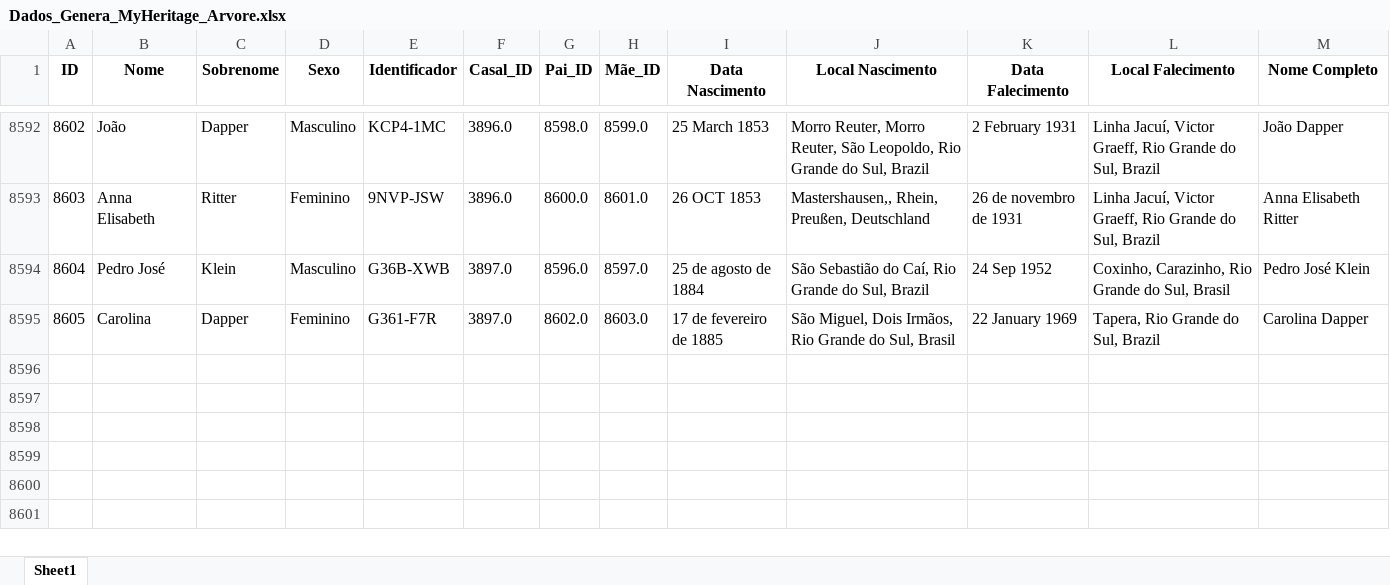
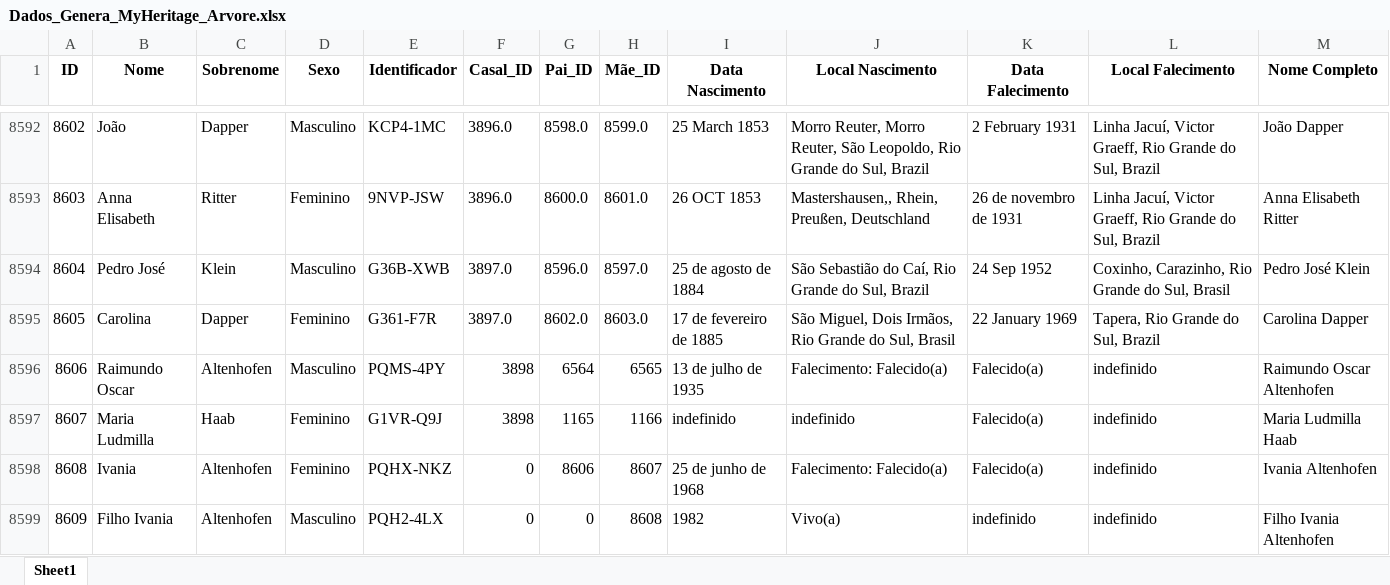
Before and after one commit to FernandoBC23/Projeto_Genetica_Teste, an Excel workbook: datasets/Dados_Genera_MyHeritage_Arvore.xlsx, sheet Sheet1, drawn as a sheet; only a part is shown, gaps mark what is left out; values as stored, in another font and other column widths than the file's, no borders; the diff names each change by its address in the sheet, - before the commit and + after, or states it on an @@ line.

Commit message:
Atualização Dados
Dados Ivania Altenhofen

```diff
--- a/datasets/Dados_Genera_MyHeritage_Arvore.xlsx (sheet Sheet1)
+++ b/datasets/Dados_Genera_MyHeritage_Arvore.xlsx (sheet Sheet1)
+row 8596: 8606 | Raimundo Oscar | Altenhofen | Masculino | PQMS-4PY | 3898 | 6564 | 6565 | 13 de julho de 1935 | Falecimento: Falecido(a) | Falecido(a) | indefinido | Raimundo Oscar Altenhofen
+row 8597: 8607 | Maria Ludmilla | Haab | Feminino | G1VR-Q9J | 3898 | 1165 | 1166 | indefinido | indefinido | Falecido(a) | indefinido | Maria Ludmilla Haab
+row 8598: 8608 | Ivania | Altenhofen | Feminino | PQHX-NKZ | 0 | 8606 | 8607 | 25 de junho de 1968 | Falecimento: Falecido(a) | Falecido(a) | indefinido | Ivania Altenhofen
+row 8599: 8609 | Filho Ivania | Altenhofen | Masculino | PQH2-4LX | 0 | 0 | 8608 | 1982 | Vivo(a) | indefinido | indefinido | Filho Ivania Altenhofen
```
Also changed, not shown: 1 other file.
